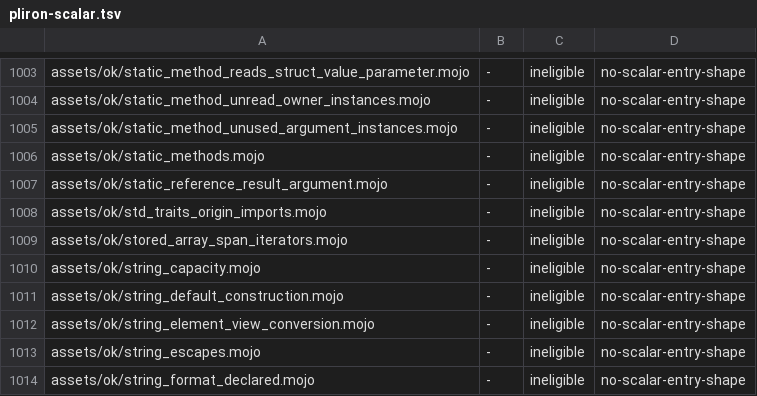
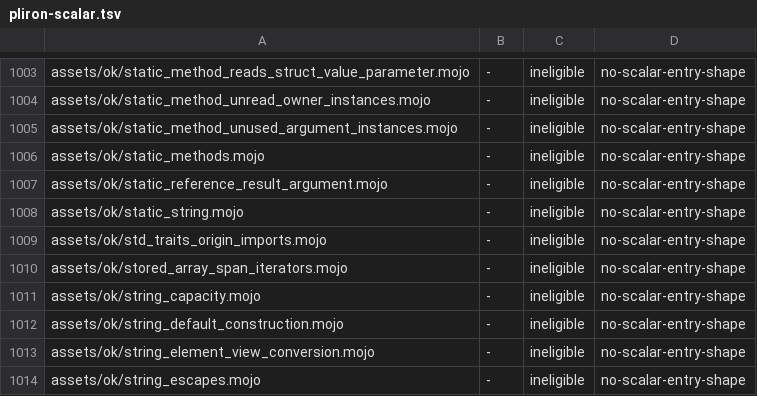
Before and after one commit to bpr/mojito, a TSV file: conformance/pliron-scalar.tsv, drawn as a sheet; only a part is shown, gaps mark what is left out; the shorter side is filled out with more unchanged rows; the diff names each change by its address in the sheet, - before the commit and + after, or states it on an @@ line.

Commit message:
`StaticString` is now declared as upstream's `StringSpan[ImmStaticOrigin]` and exported by the prelude, so a parameter, field, return, variable, or `List` element typed `StaticString` runs on both backends as at the pin instead of failing as an unknown type (R432). A `StaticString` compile-time parameter is filed as R1641.

```diff
--- a/conformance/pliron-scalar.tsv
+++ b/conformance/pliron-scalar.tsv
+row 1008: assets/ok/static_string.mojo | - | ineligible | no-scalar-entry-shape
```
Also changed, not shown: conformance/assets-mojo-rejects.tsv, conformance/pliron-parity.tsv, 10 other files.
